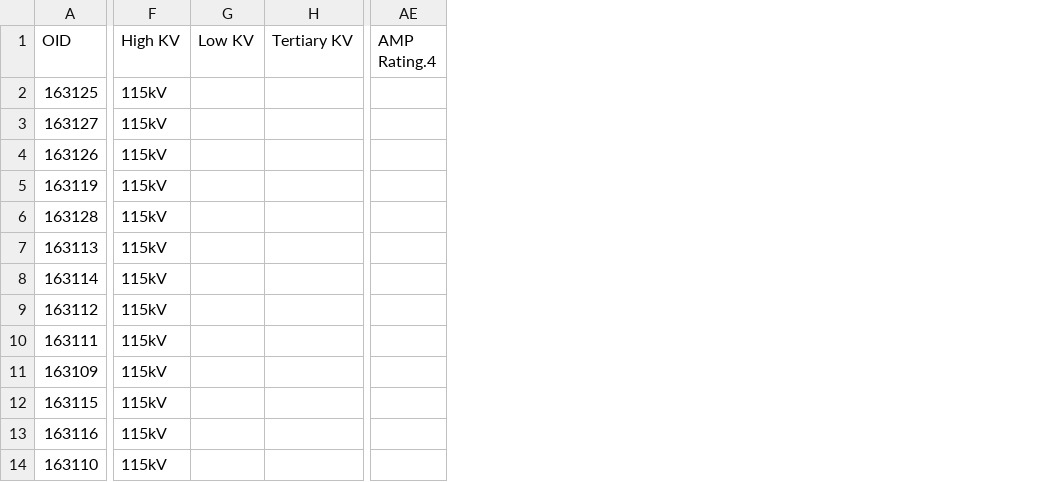
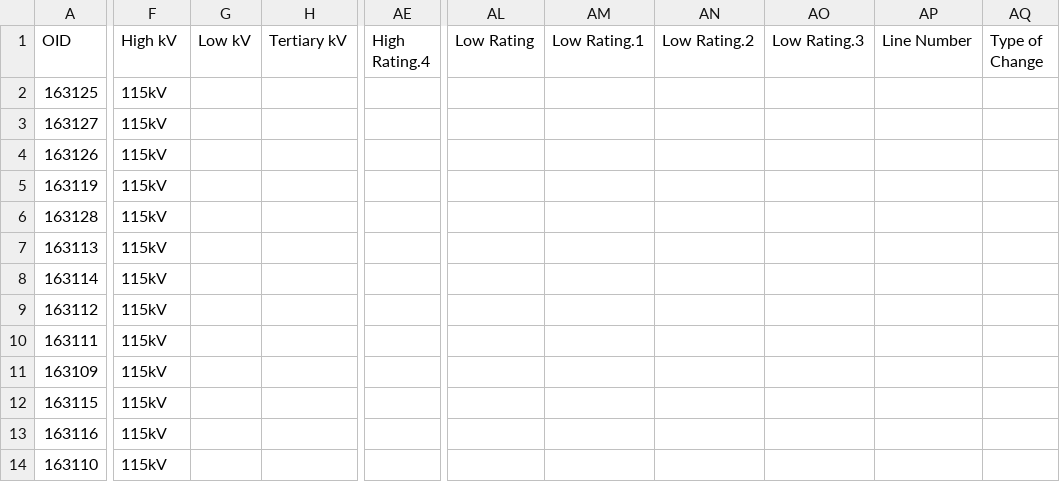
Before and after one commit to dadidelux/program_sample, a CSV file: Final/SUB1-SUB2 115kV.csv, drawn as a sheet; only a part is shown, gaps mark what is left out; removed rows and columns are numbered as before the commit, all else as after; the diff covers the shown part only; the diff names each change by its address in the sheet, - before the commit and + after, or states it on an @@ line.

```diff
--- a/Final/SUB1-SUB2 115kV.csv
+++ b/Final/SUB1-SUB2 115kV.csv
-column G (Low KV), empty
-column H (Tertiary KV), empty
+column G (Low kV), empty
+column H (Tertiary kV), empty
-column AE (AMP Rating.4), empty
+column AE (High Rating.4), empty
+column AL (Low Rating), empty
+column AM (Low Rating.1), empty
+column AN (Low Rating.2), empty
+column AO (Low Rating.3), empty
+column AP (Line Number), empty
+column AQ (Type of Change), empty
-F1: High KV
+F1: High kV
```
Also changed, not shown: 4 edited cells elsewhere in this file, Final/SUB1-SUB2 115kV_highlighted.csv, Final/SUB1-SUB2 115kV_summary_report.csv, 5 other files.
